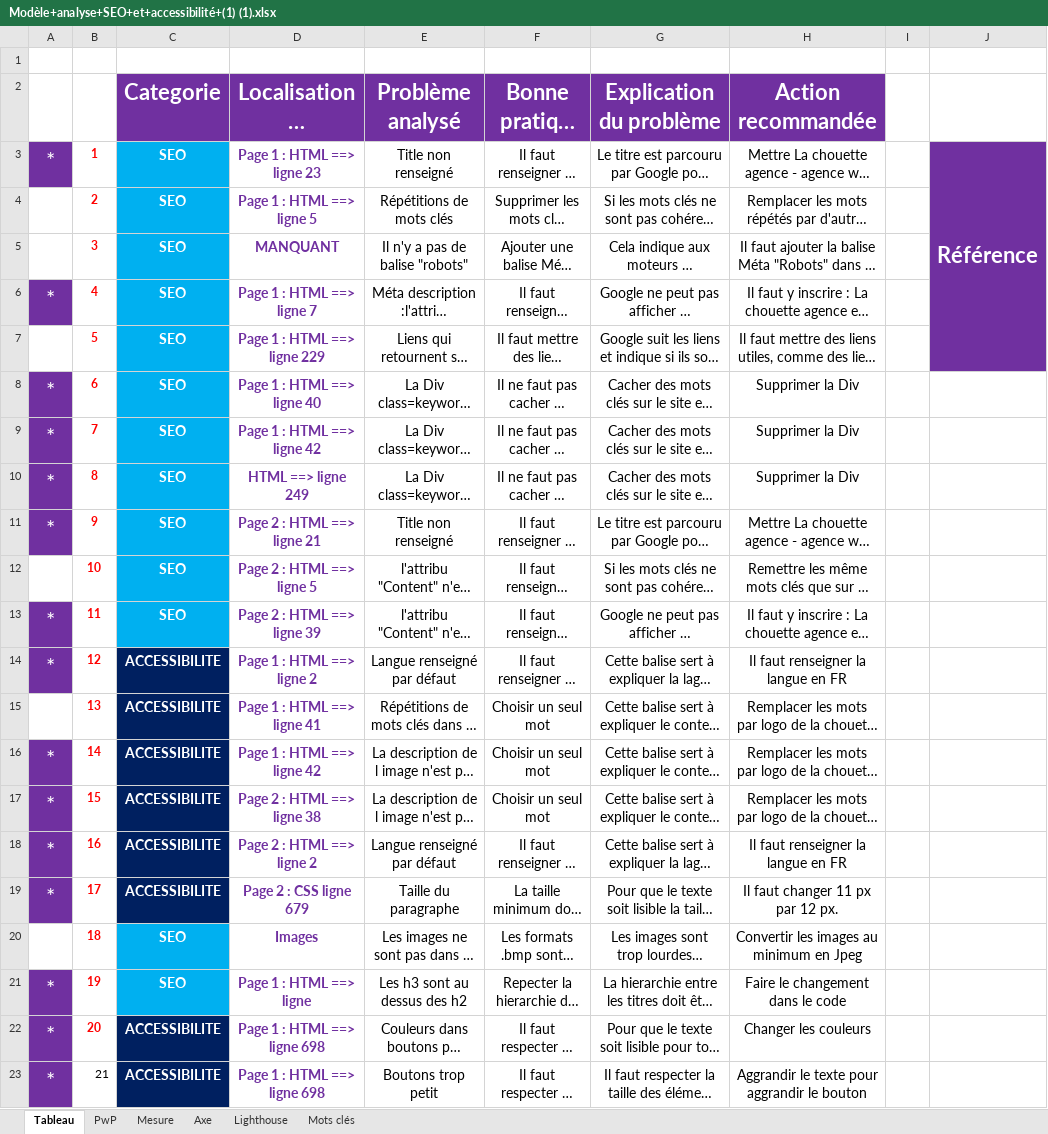
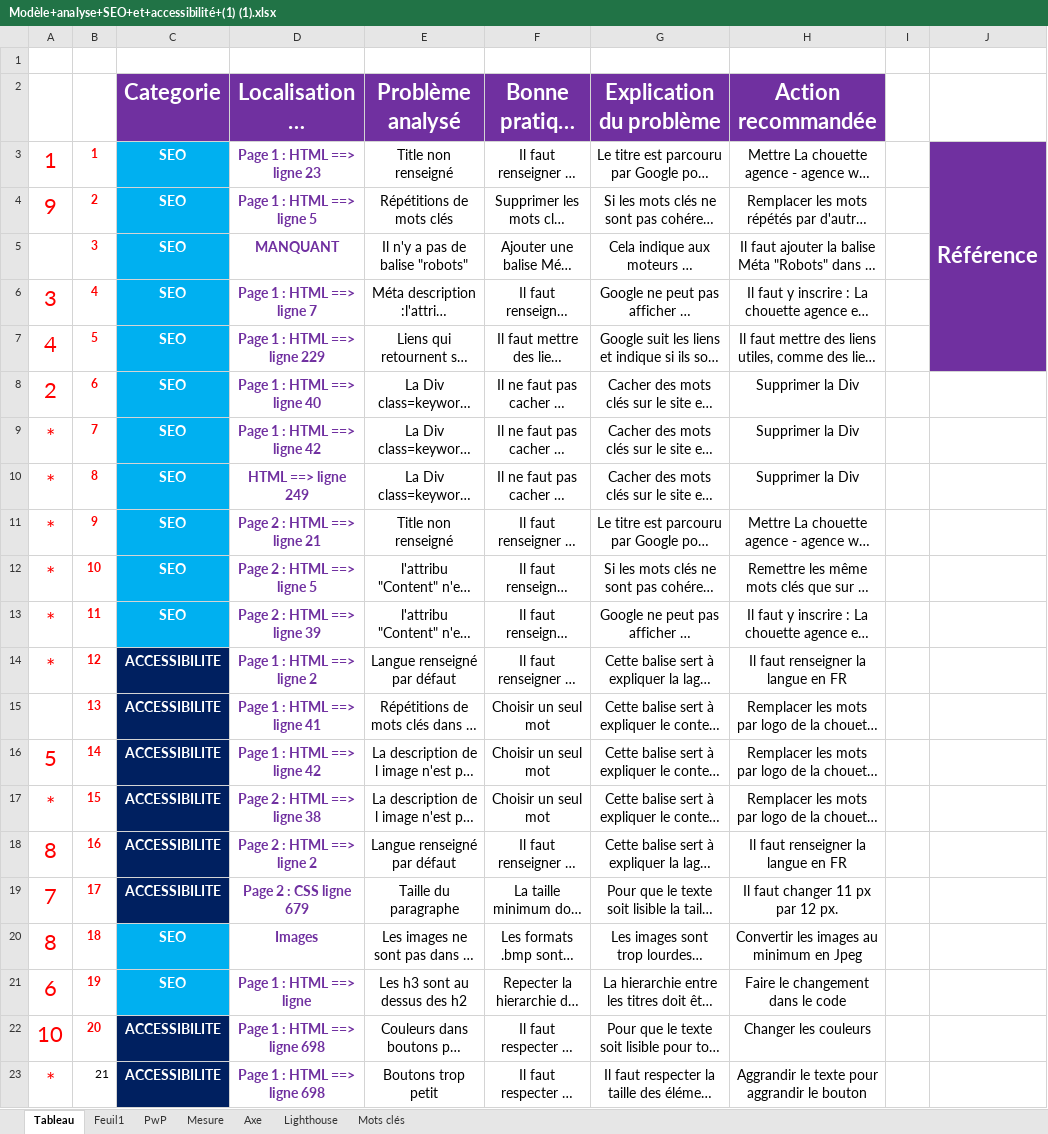
Before and after one commit to Olive59/Projet-4, an Excel workbook: Modèle+analyse+SEO+et+accessibilité+(1) (1).xlsx, sheet Tableau, drawn as a sheet; only a part is shown; long unchanged cells end in …; values as stored, in another font and other column widths than the file's, no borders; the diff names each change by its address in the sheet, - before the commit and + after, or states it on an @@ line.

```diff
--- a/Modèle+analyse+SEO+et+accessibilité+(1) (1).xlsx (sheet Tableau)
+++ b/Modèle+analyse+SEO+et+accessibilité+(1) (1).xlsx (sheet Tableau)
+sheet tab: Feuil1
-A3: *
+A3: 1
@@ A3 fill: #7030A0 → none, text colour: #FFFFFF → #FF0000 @@
-A4: (empty)
+A4: 9
-A6: *
+A6: 3
@@ A6 fill: #7030A0 → none, text colour: #FFFFFF → #FF0000 @@
-A7: (empty)
+A7: 4
-A8: *
+A8: 2
@@ A8:A11 fill: #7030A0 → none, text colour: #FFFFFF → #FF0000 @@
-A12: (empty)
+A12: *
@@ A13:A14 fill: #7030A0 → none, text colour: #FFFFFF → #FF0000 @@
-A16: *
+A16: 5
@@ A16:A19 fill: #7030A0 → none, text colour: #FFFFFF → #FF0000 @@
-A18: *
+A18: 8
-A19: *
+A19: 7
-A20: (empty)
+A20: 8
-A21: *
+A21: 6
@@ A21:A23 fill: #7030A0 → none, text colour: #FFFFFF → #FF0000 @@
-A22: *
+A22: 10
```
Also changed, not shown: 43 other files.
